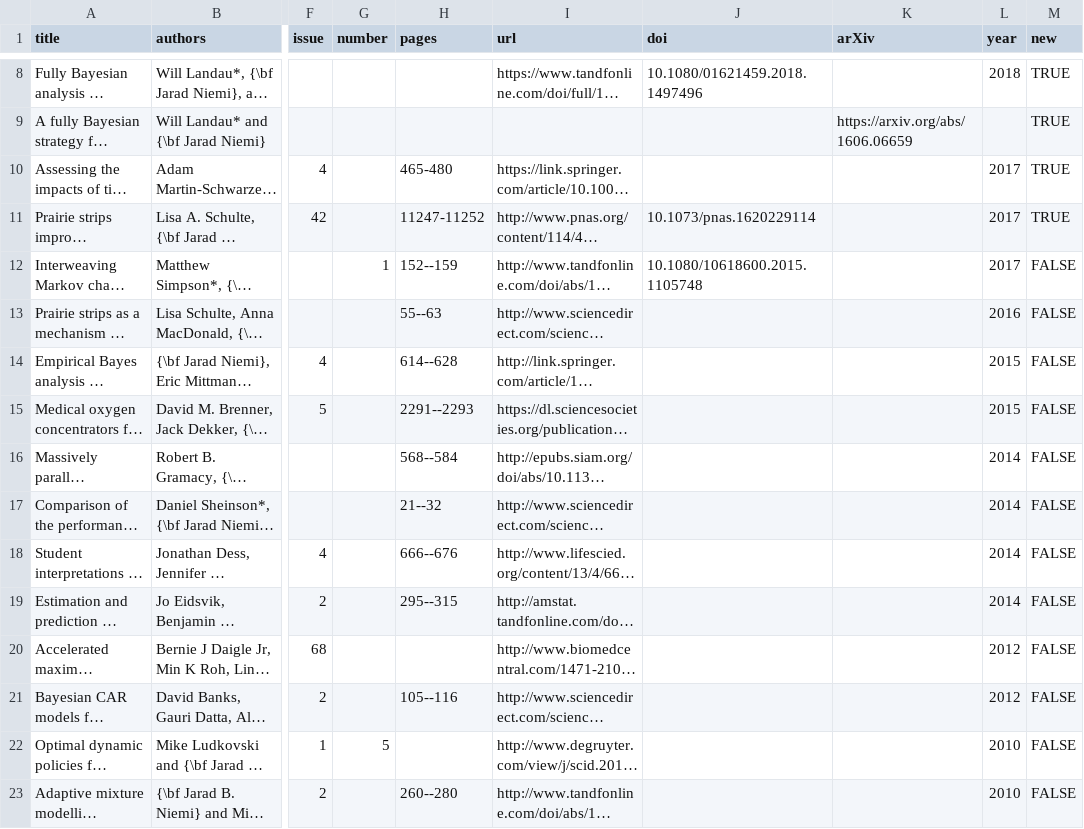
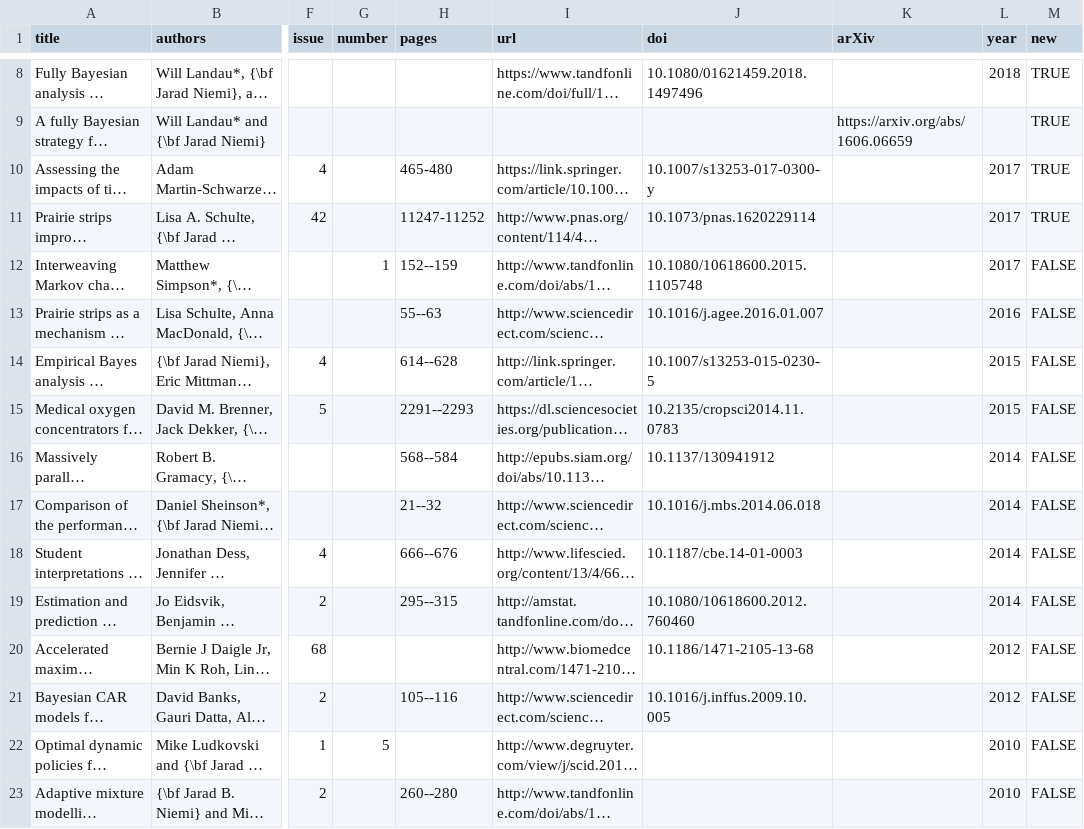
Before and after one commit to jarad/cv, a CSV file: publications.csv, drawn as a sheet; only a part is shown, gaps mark what is left out; long unchanged cells end in …; the diff names each change by its address in the sheet, - before the commit and + after, or states it on an @@ line.

Commit message:
Add DOIs

```diff
--- a/publications.csv
+++ b/publications.csv
-J10 (doi): (empty)
+J10 (doi): 10.1007/s13253-017-0300-y
-J13 (doi): (empty)
+J13 (doi): 10.1016/j.agee.2016.01.007
-J14 (doi): (empty)
+J14 (doi): 10.1007/s13253-015-0230-5
-J15 (doi): (empty)
+J15 (doi): 10.2135/cropsci2014.11.0783
-J16 (doi): (empty)
+J16 (doi): 10.1137/130941912
-J17 (doi): (empty)
+J17 (doi): 10.1016/j.mbs.2014.06.018
-J18 (doi): (empty)
+J18 (doi): 10.1187/cbe.14-01-0003
-J19 (doi): (empty)
+J19 (doi): 10.1080/10618600.2012.760460
-J20 (doi): (empty)
+J20 (doi): 10.1186/1471-2105-13-68
-J21 (doi): (empty)
+J21 (doi): 10.1016/j.inffus.2009.10.005
```
